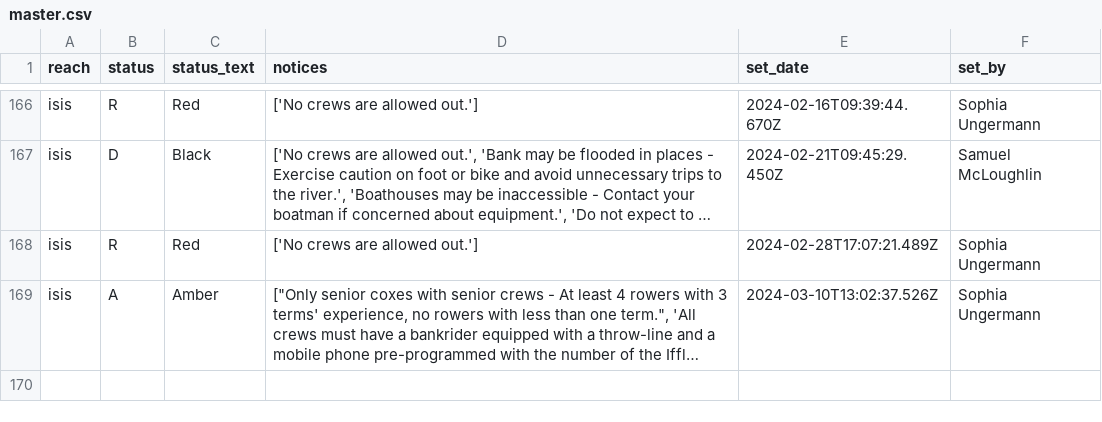
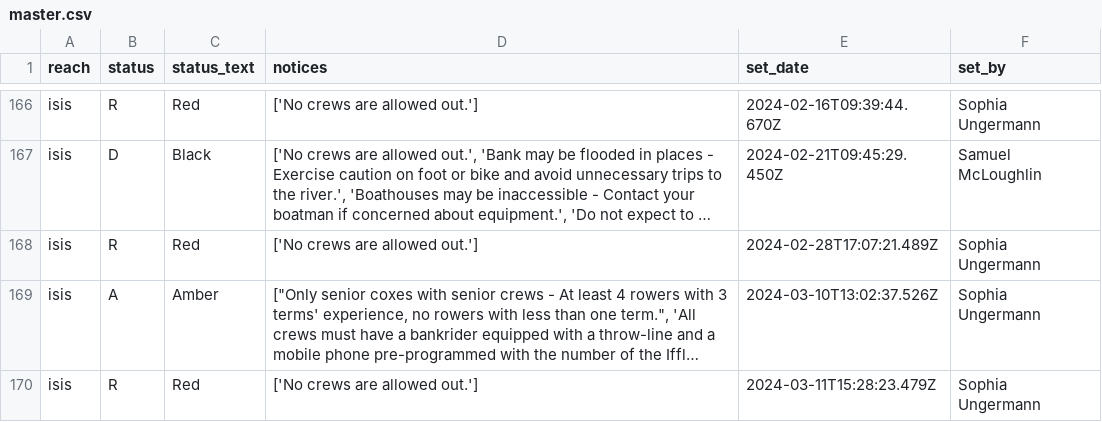
Before and after one commit to rowannicholls/rowannicholls.github.io, a CSV file: rowing/isis_flag_history/master.csv, drawn as a sheet; only a part is shown, gaps mark what is left out; long unchanged cells end in …; the diff names each change by its address in the sheet, - before the commit and + after, or states it on an @@ line.

Commit message:
Updated flag status

```diff
--- a/rowing/isis_flag_history/master.csv
+++ b/rowing/isis_flag_history/master.csv
+row 170: isis | R | Red | ['No crews are allowed out.'] | 2024-03-11T15:28:23.479Z | Sophia Ungermann
```
Also changed, not shown: 2 other files.
